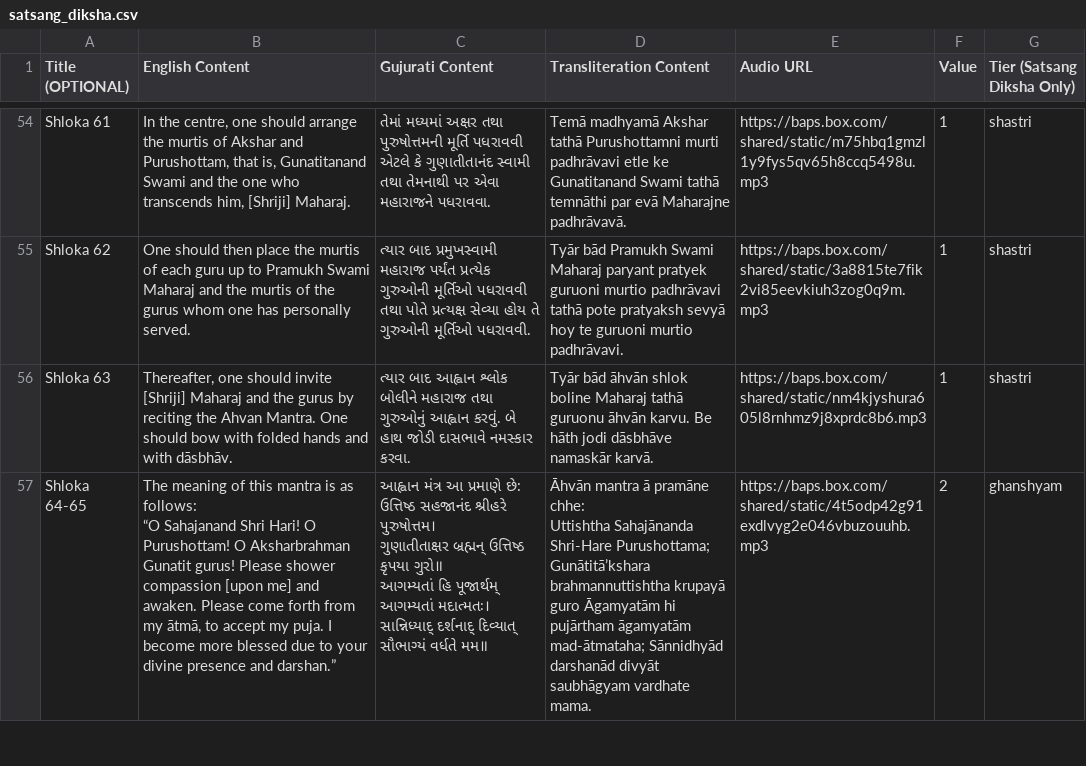
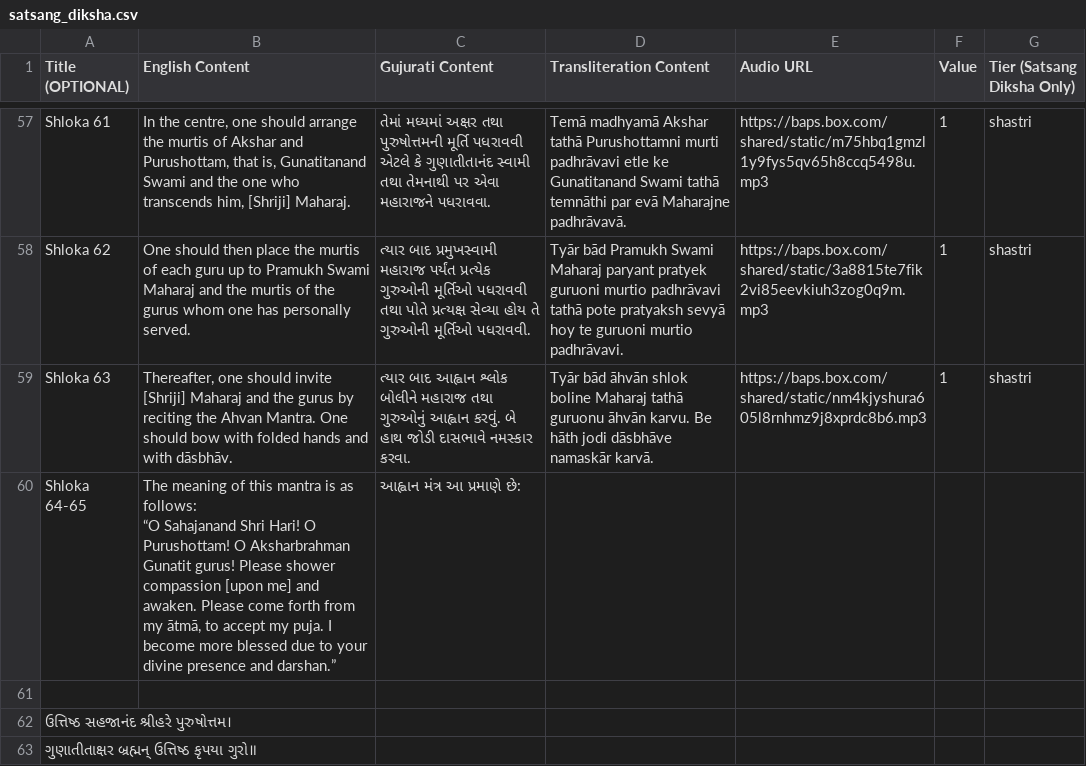
Before and after one commit to jay-babu/adhiveshan_backend, a CSV file: main/mukhpath_content_data/satsang_diksha.csv, drawn as a sheet; only a part is shown, gaps mark what is left out; the diff covers the shown part only.

Commit message:
Add mukhpath items

```diff
--- a/main/mukhpath_content_data/satsang_diksha.csv
+++ b/main/mukhpath_content_data/satsang_diksha.csv
@@ -63,10 +63,6 @@ Shloka 62,One should then place the murtis of each guru up to Pramukh Swami Maha
 Shloka 63,"Thereafter, one should invite [Shriji] Maharaj and the gurus by reciting the Ahvan Mantra. One should bow with folded hands and with dāsbhāv.",ત્યાર બાદ આહ્વાન શ્લોક બોલીને મહારાજ તથા ગુરુઓનું આહ્વાન કરવું. બે હાથ જોડી દાસભાવે નમસ્કાર કરવા.,Tyār bād āhvān shlok boline Maharaj tathā guruonu āhvān karvu. Be hāth jodi dāsbhāve namaskār karvā.,https://baps.box.com/shared/static/nm4kjyshura605l8rnhmz9j8xprdc8b6.mp3,1,shastri
-Shloka 64-65,"The meaning of this mantra is as follows:
-“O Sahajanand Shri Hari! O Purushottam! O Aksharbrahman Gunatit gurus! Please shower compassion [upon me] and awaken. Please come forth from my ātmā, to accept my puja. I become more blessed due to your divine presence and darshan.”","આહ્વાન મંત્ર આ પ્રમાણે છે:
-
-ઉત્તિષ્ઠ સહજાનંદ શ્રીહરે પુરુષોત્તમ।
-ગુણાતીતાક્ષર બ્રહ્મન્ ઉત્તિષ્ઠ કૃપયા ગુરો॥
-
-આગમ્યતાં હિ પૂજાર્થમ્ આગમ્યતાં મદાત્મતઃ।
-સાન્નિધ્યાદ્ દર્શનાદ્ દિવ્યાત્ સૌભાગ્યં વર્ધતે મમ॥","Āhvān mantra ā pramāne chhe:
-Uttishtha Sahajānanda Shri-Hare Purushottama; Gunātitā’kshara brahmannuttishtha krupayā guro Āgamyatām hi pujārtham āgamyatām mad-ātmataha; Sānnidhyād darshanād divyāt saubhāgyam vardhate mama.",https://baps.box.com/shared/static/4t5odp42g91exdlvyg2e046vbuzouuhb.mp3,2,ghanshyam
+Shloka 64-65,"The meaning of this mantra is as follows:
+“O Sahajanand Shri Hari! O Purushottam! O Aksharbrahman Gunatit gurus! Please shower compassion [upon me] and awaken. Please come forth from my ātmā, to accept my puja. I become more blessed due to your divine presence and darshan.”",આહ્વાન મંત્ર આ પ્રમાણે છે:
+
+ઉત્તિષ્ઠ સહજાનંદ શ્રીહરે પુરુષોત્તમ।
+ગુણાતીતાક્ષર બ્રહ્મન્ ઉત્તિષ્ઠ કૃપયા ગુરો॥
```
Also changed, not shown: 12 added rows and 22 edited cells elsewhere in this file, 4 other files.
